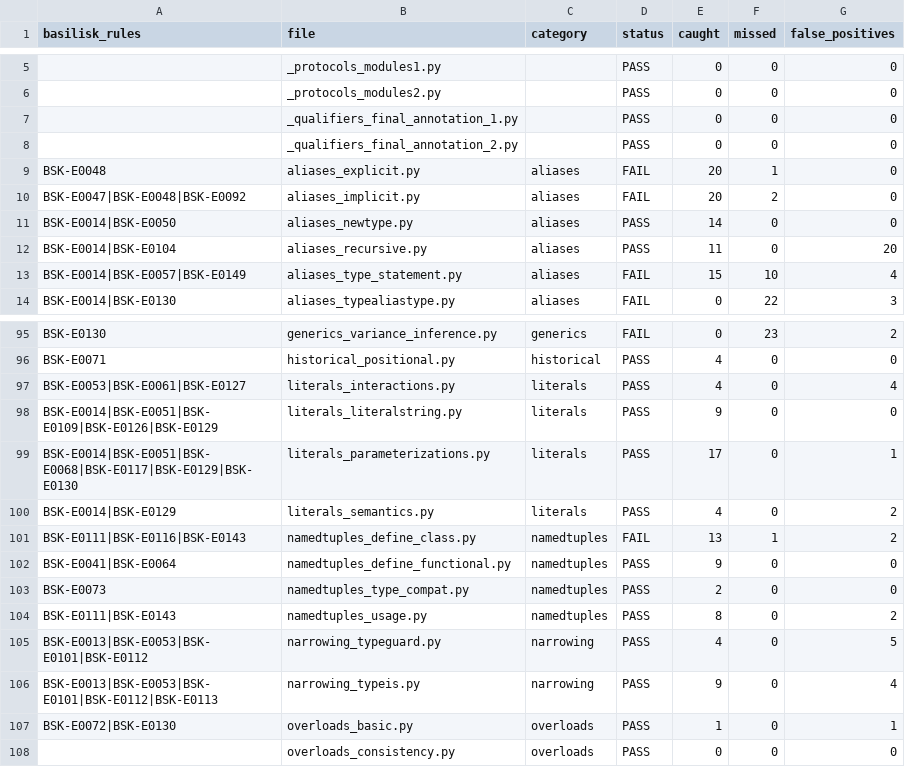
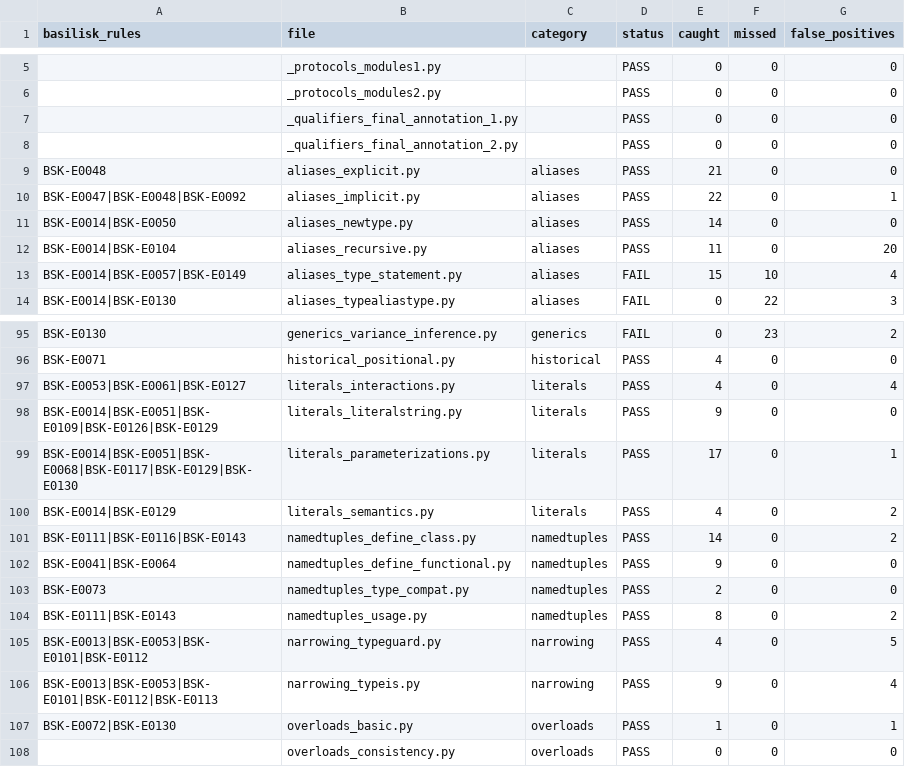
Before and after one commit to Nimblesite/Basilisk, a CSV file: conformance/conformance_status.csv, drawn as a sheet; only a part is shown, gaps mark what is left out.

```diff
--- a/conformance/conformance_status.csv
+++ b/conformance/conformance_status.csv
@@ -8,4 +8,4 @@ basilisk_rules,file,category,status,caught,missed,false_positives
 ,_qualifiers_final_annotation_2.py,,PASS,0,0,0
-BSK-E0048,aliases_explicit.py,aliases,FAIL,20,1,0
-BSK-E0047|BSK-E0048|BSK-E0092,aliases_implicit.py,aliases,FAIL,20,2,0
+BSK-E0048,aliases_explicit.py,aliases,PASS,21,0,0
+BSK-E0047|BSK-E0048|BSK-E0092,aliases_implicit.py,aliases,PASS,22,0,1
 BSK-E0014|BSK-E0050,aliases_newtype.py,aliases,PASS,14,0,0
@@ -100,3 +100,3 @@ BSK-E0014|BSK-E0051|BSK-E0068|BSK-E0117|BSK-E0129|BSK-E0130,literals_parameteriz
 BSK-E0014|BSK-E0129,literals_semantics.py,literals,PASS,4,0,2
-BSK-E0111|BSK-E0116|BSK-E0143,namedtuples_define_class.py,namedtuples,FAIL,13,1,2
+BSK-E0111|BSK-E0116|BSK-E0143,namedtuples_define_class.py,namedtuples,PASS,14,0,2
 BSK-E0041|BSK-E0064,namedtuples_define_functional.py,namedtuples,PASS,9,0,0
```
Also changed, not shown: 16 other files.
